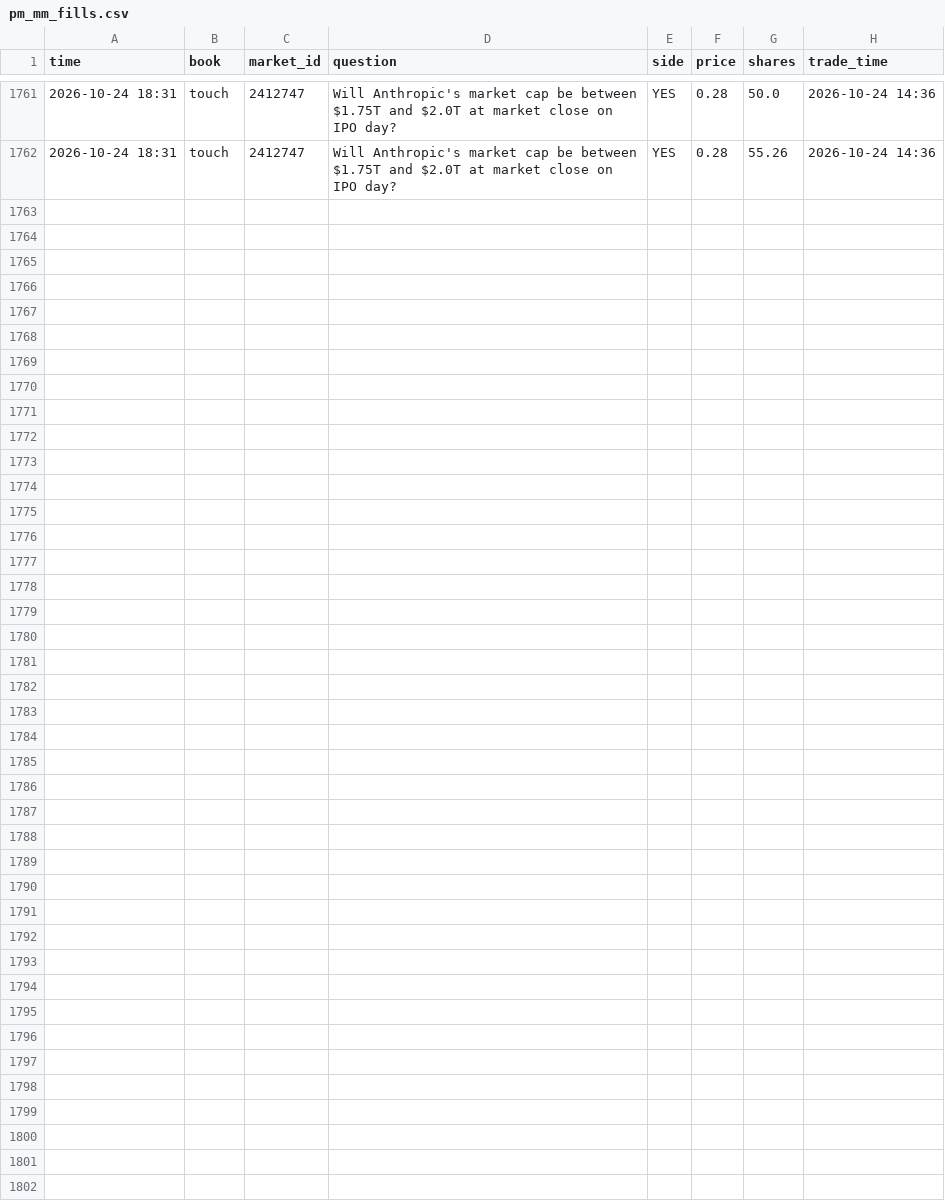
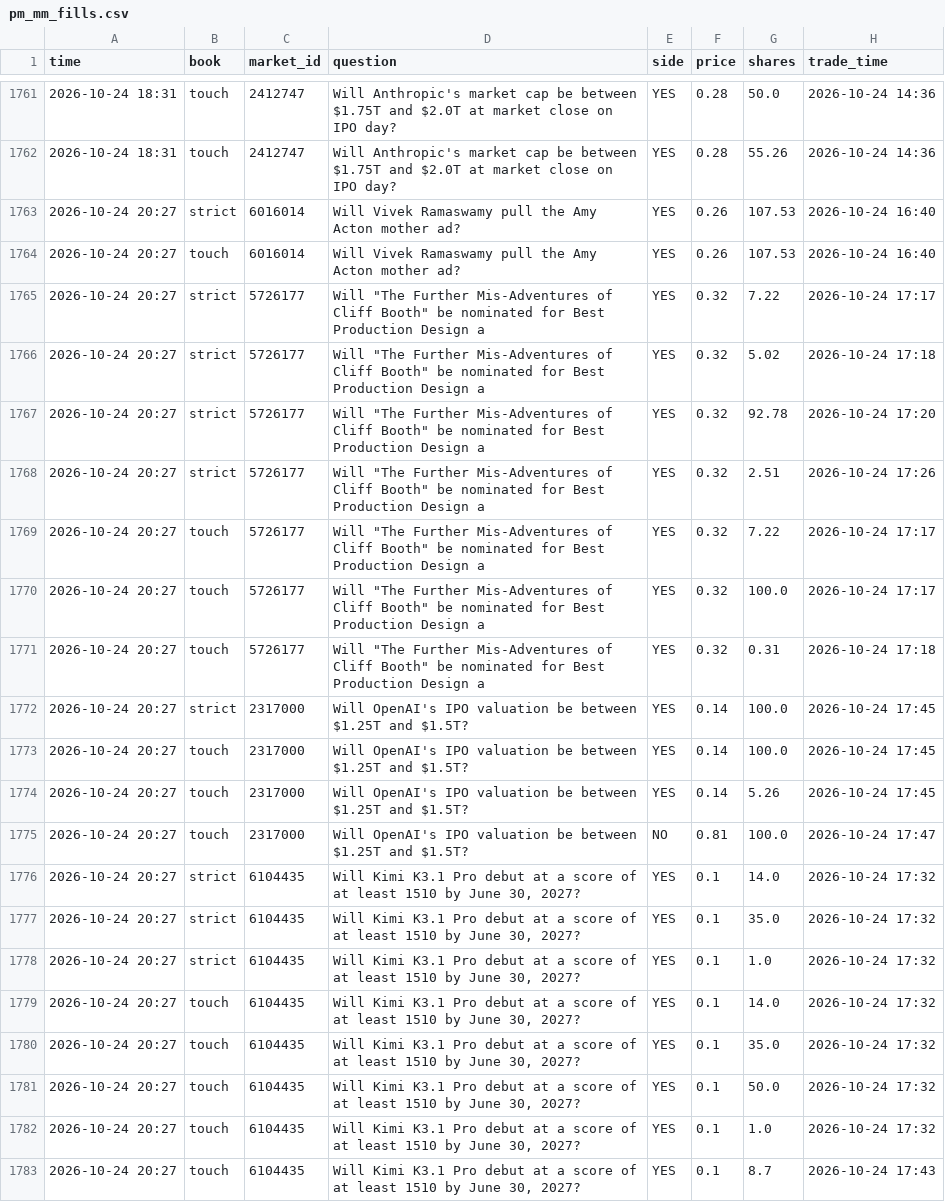
Before and after one commit to trendatrenda/polymarket-scanners, a CSV file: pm_mm_fills.csv, drawn as a sheet; only a part is shown, gaps mark what is left out; the diff names each change by its address in the sheet, - before the commit and + after, or states it on an @@ line.

```diff
--- a/pm_mm_fills.csv
+++ b/pm_mm_fills.csv
+row 1763: 2026-10-24 20:27 | strict | 6016014 | Will Vivek Ramaswamy pull the Amy Acton mother ad? | YES | 0.26 | 107.53 | 2026-10-24 16:40
+row 1764: 2026-10-24 20:27 | touch | 6016014 | Will Vivek Ramaswamy pull the Amy Acton mother ad? | YES | 0.26 | 107.53 | 2026-10-24 16:40
+row 1765: 2026-10-24 20:27 | strict | 5726177 | Will "The Further Mis-Adventures of Cliff Booth" be nominated for Best Production Design a | YES | 0.32 | 7.22 | 2026-10-24 17:17
+row 1766: 2026-10-24 20:27 | strict | 5726177 | Will "The Further Mis-Adventures of Cliff Booth" be nominated for Best Production Design a | YES | 0.32 | 5.02 | 2026-10-24 17:18
+row 1767: 2026-10-24 20:27 | strict | 5726177 | Will "The Further Mis-Adventures of Cliff Booth" be nominated for Best Production Design a | YES | 0.32 | 92.78 | 2026-10-24 17:20
+row 1768: 2026-10-24 20:27 | strict | 5726177 | Will "The Further Mis-Adventures of Cliff Booth" be nominated for Best Production Design a | YES | 0.32 | 2.51 | 2026-10-24 17:26
+row 1769: 2026-10-24 20:27 | touch | 5726177 | Will "The Further Mis-Adventures of Cliff Booth" be nominated for Best Production Design a | YES | 0.32 | 7.22 | 2026-10-24 17:17
+row 1770: 2026-10-24 20:27 | touch | 5726177 | Will "The Further Mis-Adventures of Cliff Booth" be nominated for Best Production Design a | YES | 0.32 | 100.0 | 2026-10-24 17:17
+row 1771: 2026-10-24 20:27 | touch | 5726177 | Will "The Further Mis-Adventures of Cliff Booth" be nominated for Best Production Design a | YES | 0.32 | 0.31 | 2026-10-24 17:18
+row 1772: 2026-10-24 20:27 | strict | 2317000 | Will OpenAI's IPO valuation be between $1.25T and $1.5T? | YES | 0.14 | 100.0 | 2026-10-24 17:45
+row 1773: 2026-10-24 20:27 | touch | 2317000 | Will OpenAI's IPO valuation be between $1.25T and $1.5T? | YES | 0.14 | 100.0 | 2026-10-24 17:45
+row 1774: 2026-10-24 20:27 | touch | 2317000 | Will OpenAI's IPO valuation be between $1.25T and $1.5T? | YES | 0.14 | 5.26 | 2026-10-24 17:45
+row 1775: 2026-10-24 20:27 | touch | 2317000 | Will OpenAI's IPO valuation be between $1.25T and $1.5T? | NO | 0.81 | 100.0 | 2026-10-24 17:47
+row 1776: 2026-10-24 20:27 | strict | 6104435 | Will Kimi K3.1 Pro debut at a score of at least 1510 by June 30, 2027? | YES | 0.1 | 14.0 | 2026-10-24 17:32
+row 1777: 2026-10-24 20:27 | strict | 6104435 | Will Kimi K3.1 Pro debut at a score of at least 1510 by June 30, 2027? | YES | 0.1 | 35.0 | 2026-10-24 17:32
+row 1778: 2026-10-24 20:27 | strict | 6104435 | Will Kimi K3.1 Pro debut at a score of at least 1510 by June 30, 2027? | YES | 0.1 | 1.0 | 2026-10-24 17:32
+row 1779: 2026-10-24 20:27 | touch | 6104435 | Will Kimi K3.1 Pro debut at a score of at least 1510 by June 30, 2027? | YES | 0.1 | 14.0 | 2026-10-24 17:32
+row 1780: 2026-10-24 20:27 | touch | 6104435 | Will Kimi K3.1 Pro debut at a score of at least 1510 by June 30, 2027? | YES | 0.1 | 35.0 | 2026-10-24 17:32
+row 1781: 2026-10-24 20:27 | touch | 6104435 | Will Kimi K3.1 Pro debut at a score of at least 1510 by June 30, 2027? | YES | 0.1 | 50.0 | 2026-10-24 17:32
+row 1782: 2026-10-24 20:27 | touch | 6104435 | Will Kimi K3.1 Pro debut at a score of at least 1510 by June 30, 2027? | YES | 0.1 | 1.0 | 2026-10-24 17:32
+row 1783: 2026-10-24 20:27 | touch | 6104435 | Will Kimi K3.1 Pro debut at a score of at least 1510 by June 30, 2027? | YES | 0.1 | 8.7 | 2026-10-24 17:43
```
Also changed, not shown: pm_minutes.csv, pm_mm_log.csv, 3 other files.
